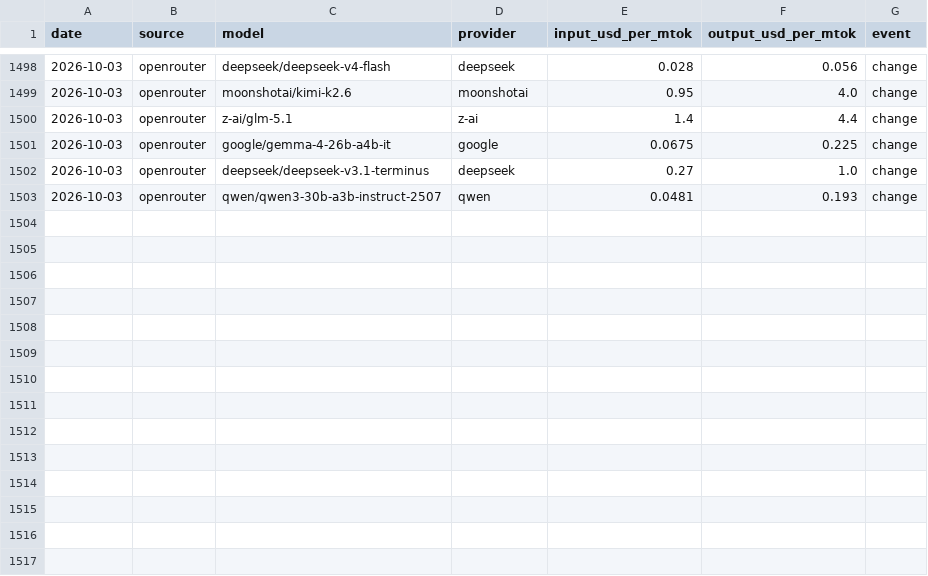
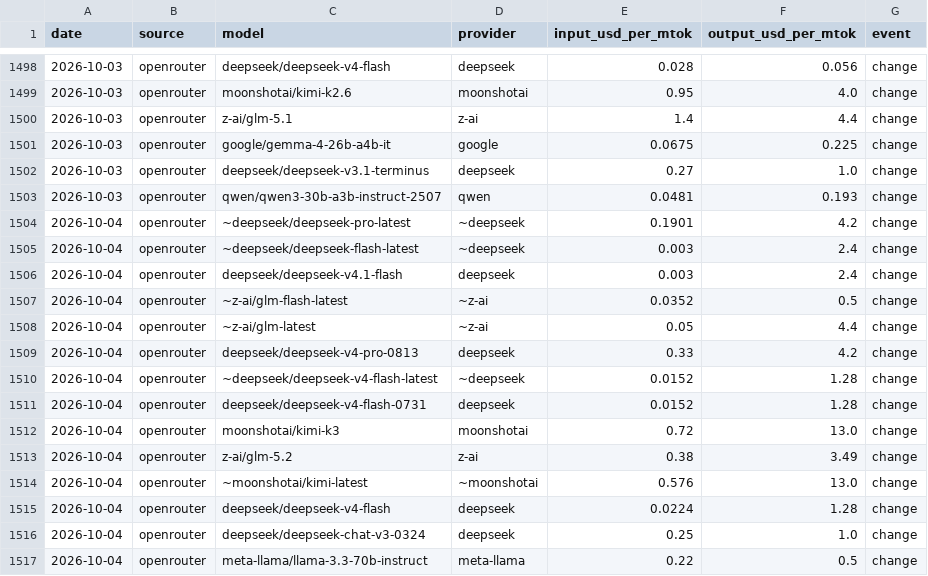
Before and after one commit to JamieCladeHo/myClaude-backup, a CSV file: docs/data/llm/price_changes.csv, drawn as a sheet; only a part is shown, gaps mark what is left out.

```diff
--- a/docs/data/llm/price_changes.csv
+++ b/docs/data/llm/price_changes.csv
@@ -1503 +1503,15 @@ date,source,model,provider,input_usd_per_mtok,output_usd_per_mtok,event
 2026-10-03,openrouter,qwen/qwen3-30b-a3b-instruct-2507,qwen,0.0481,0.193,change
+2026-10-04,openrouter,~deepseek/deepseek-pro-latest,~deepseek,0.1901,4.2,change
+2026-10-04,openrouter,~deepseek/deepseek-flash-latest,~deepseek,0.003,2.4,change
+2026-10-04,openrouter,deepseek/deepseek-v4.1-flash,deepseek,0.003,2.4,change
+2026-10-04,openrouter,~z-ai/glm-flash-latest,~z-ai,0.0352,0.5,change
+2026-10-04,openrouter,~z-ai/glm-latest,~z-ai,0.05,4.4,change
+2026-10-04,openrouter,deepseek/deepseek-v4-pro-0813,deepseek,0.33,4.2,change
+2026-10-04,openrouter,~deepseek/deepseek-v4-flash-latest,~deepseek,0.0152,1.28,change
+2026-10-04,openrouter,deepseek/deepseek-v4-flash-0731,deepseek,0.0152,1.28,change
+2026-10-04,openrouter,moonshotai/kimi-k3,moonshotai,0.72,13.0,change
+2026-10-04,openrouter,z-ai/glm-5.2,z-ai,0.38,3.49,change
+2026-10-04,openrouter,~moonshotai/kimi-latest,~moonshotai,0.576,13.0,change
+2026-10-04,openrouter,deepseek/deepseek-v4-flash,deepseek,0.0224,1.28,change
+2026-10-04,openrouter,deepseek/deepseek-chat-v3-0324,deepseek,0.25,1.0,change
+2026-10-04,openrouter,meta-llama/llama-3.3-70b-instruct,meta-llama,0.22,0.5,change
```
Also changed, not shown: docs/data/compute/cpu_generations.csv, docs/data/compute/cpu_index.csv, 3 other files.
